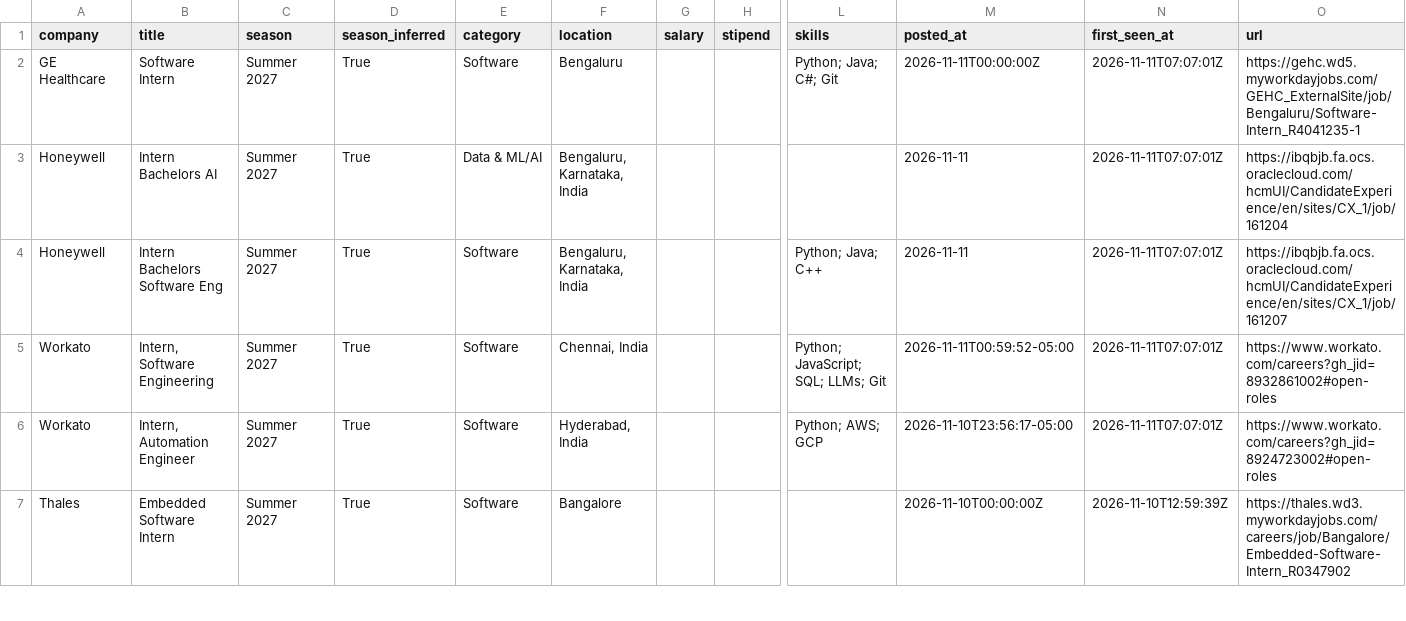
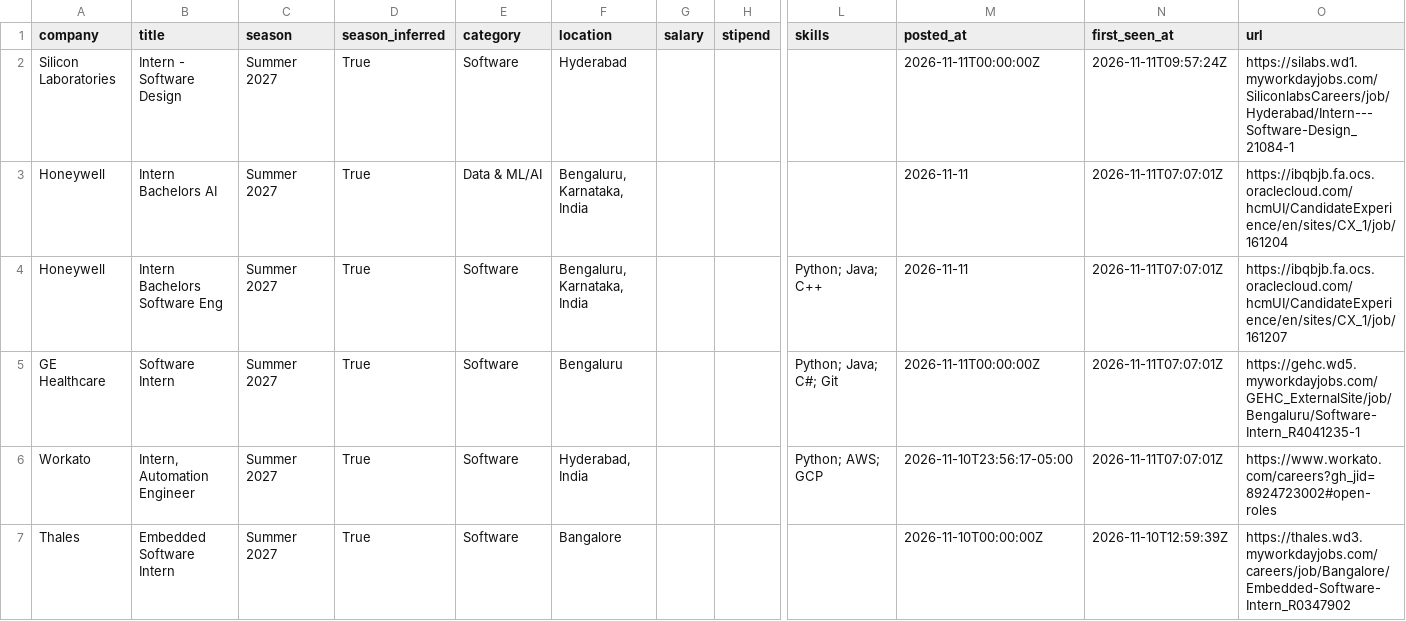
Before and after one commit to Rohan-droid7/internship-engine-india, a CSV file: data/internships.csv, drawn as a sheet; only a part is shown, gaps mark what is left out; removed rows and columns are numbered as before the commit, all else as after; rows hold the shown columns only; the diff names each change by its address in the sheet, - before the commit and + after, or states it on an @@ line.

```diff
--- a/data/internships.csv
+++ b/data/internships.csv
+row 2: Silicon Laboratories | Intern - Software Design | Summer 2027 | True | Software | Hyderabad |  |  |  | 2026-11-11T00:00:00Z | 2026-11-11T09:57:24Z | https://silabs.wd1.myworkdayjobs.com/SiliconlabsCareers/job/Hyderabad/Intern---Software-Design_21084-1
-row 5: Workato | Intern, Software Engineering | Summer 2027 | True | Software | Chennai, India |  |  | Python; JavaScript; SQL; LLMs; Git | 2026-11-11T00:59:52-05:00 | 2026-11-11T07:07:01Z | https://www.workato.com/careers?gh_jid=8932861002#open-roles
@@ row 2 moved to row 5: GE Healthcare @@
```
Also changed, not shown: 14 other files.
